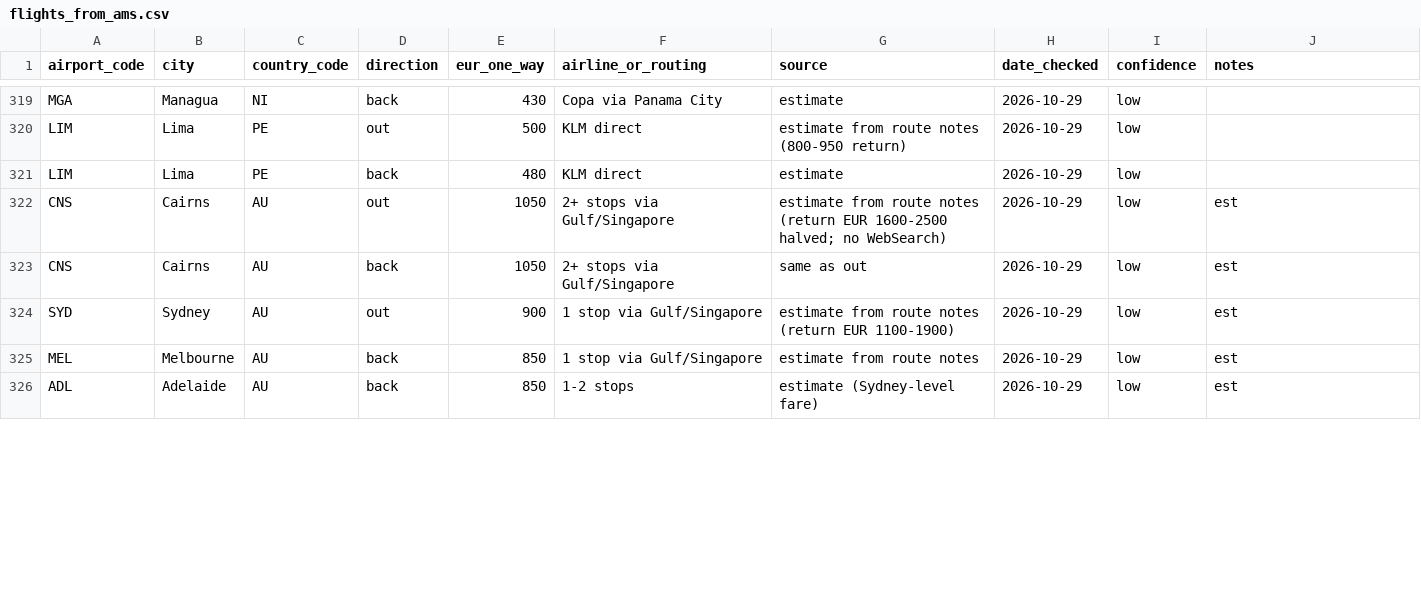
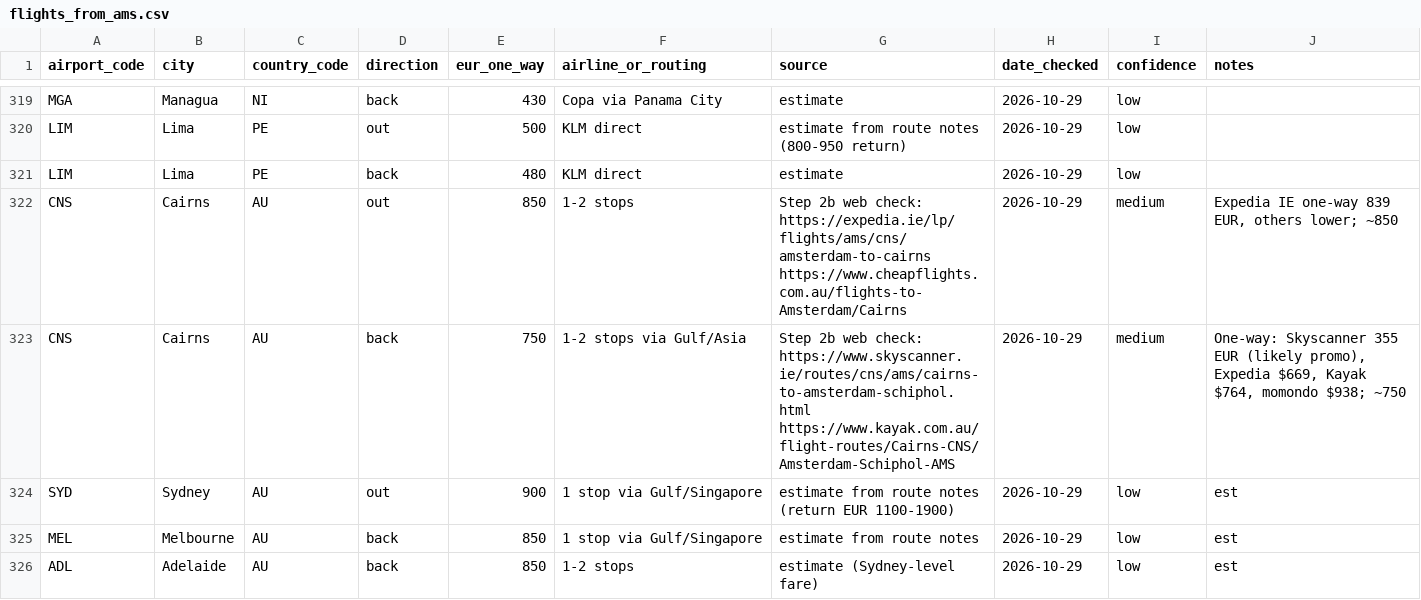
Before and after one commit to YWarmelink/YourAtlas, a CSV file: data/cost_reference/flights_from_ams.csv, drawn as a sheet; only a part is shown, gaps mark what is left out; the diff covers the shown part only.

```diff
--- a/data/cost_reference/flights_from_ams.csv
+++ b/data/cost_reference/flights_from_ams.csv
@@ -321,4 +321,4 @@ LIM,Lima,PE,out,500,KLM direct,estimate from route notes (800-950 return),2026-1
 LIM,Lima,PE,back,480,KLM direct,estimate,2026-10-29,low,
-CNS,Cairns,AU,out,1050,2+ stops via Gulf/Singapore,estimate from route notes (return EUR 1600-2500 halved; no WebSearch),2026-10-29,low,est
-CNS,Cairns,AU,back,1050,2+ stops via Gulf/Singapore,same as out,2026-10-29,low,est
+CNS,Cairns,AU,out,850,1-2 stops,Step 2b web check: https://expedia.ie/lp/flights/ams/cns/amsterdam-to-cairns https://www.cheapflights.com.au/flights-to-Amsterdam/Cairns,2026-10-29,medium,"Expedia IE one-way 839 EUR, others lower; ~850"
+CNS,Cairns,AU,back,750,1-2 stops via Gulf/Asia,Step 2b web check: https://www.skyscanner.ie/routes/cns/ams/cairns-to-amsterdam-schiphol.html https://www.kayak.com.au/flight-routes/Cairns-CNS/Amsterdam-Schiphol-AMS,2026-10-29,medium,"One-way: Skyscanner 355 EUR (likely promo), Expedia $669, Kayak $764, momondo $938; ~750"
 SYD,Sydney,AU,out,900,1 stop via Gulf/Singapore,estimate from route notes (return EUR 1100-1900),2026-10-29,low,est
```
Also changed, not shown: 81 edited cells elsewhere in this file, 4 other files.
